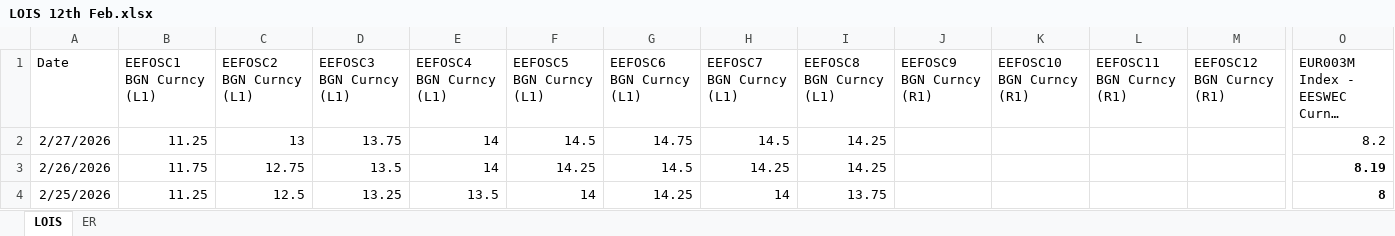
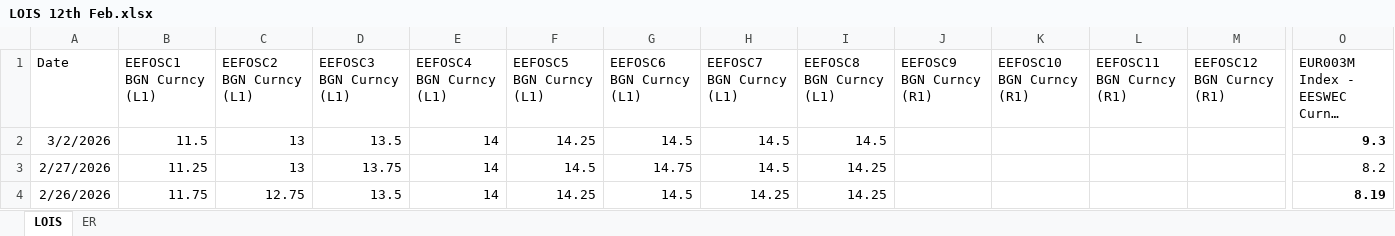
Before and after one commit to SakshamSawhney/history-analysis, an Excel workbook: LOIS 12th Feb.xlsx, sheet LOIS, drawn as a sheet; only a part is shown, gaps mark what is left out; the shorter side is filled out with more unchanged rows; long unchanged cells end in …; values as stored, in another font and other column widths than the file's, no borders; rows hold the shown columns only; the diff names each change by its address in the sheet, - before the commit and + after, or states it on an @@ line.

Commit message:
Update LOIS 12th Feb.xlsx

```diff
--- a/LOIS 12th Feb.xlsx (sheet LOIS)
+++ b/LOIS 12th Feb.xlsx (sheet LOIS)
+row 2: 3/2/2026 | 11.5 | 13 | 13.5 | 14 | 14.25 | 14.5 | 14.5 | 14.5 |  |  |  |  | 9.3
```
